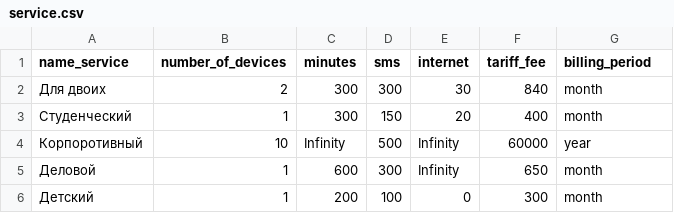
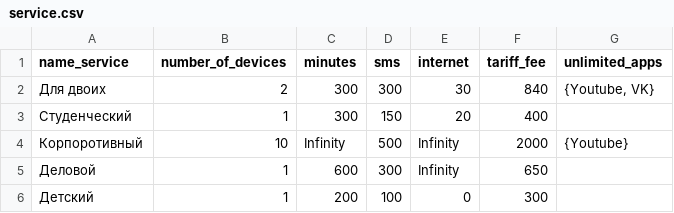
Before and after one commit to savkina-va/Java-prak, a CSV file: src/main/resources/sql/service.csv, drawn as a sheet.

```diff
--- a/src/main/resources/sql/service.csv
+++ b/src/main/resources/sql/service.csv
@@ -1,6 +1,6 @@
-name_service,number_of_devices,minutes,sms,internet,tariff_fee,billing_period
-Для двоих,2,300,300,30,840,month
-Студенческий,1,300,150,20,400,month
-Корпоротивный,10,Infinity,500,Infinity,60000,year
-Деловой,1,600,300,Infinity,650,month
-Детский,1,200,100,0,300,month
+name_service,number_of_devices,minutes,sms,internet,tariff_fee,unlimited_apps
+Для двоих,2,300,300,30,840,"{Youtube, VK}"
+Студенческий,1,300,150,20,400,
+Корпоротивный,10,Infinity,500,Infinity,2000,{Youtube}
+Деловой,1,600,300,Infinity,650,
+Детский,1,200,100,0,300,
```
Also changed, not shown: src/main/resources/sql/contract_history.csv, 7 other files.
